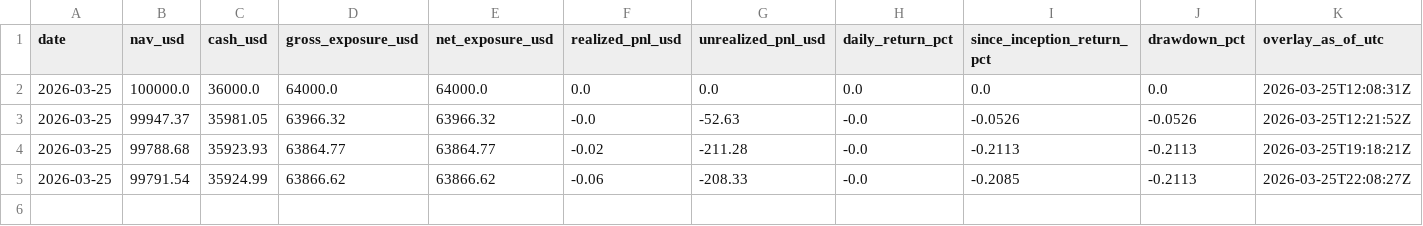
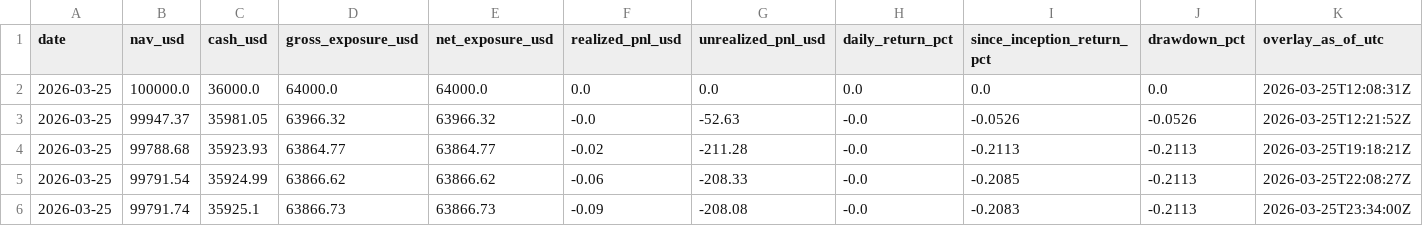
Before and after one commit to market-predictions/daily-fx, a CSV file: output/fx_valuation_history.csv, drawn as a sheet; the diff names each change by its address in the sheet, - before the commit and + after, or states it on an @@ line.

```diff
--- a/output/fx_valuation_history.csv
+++ b/output/fx_valuation_history.csv
+row 6: 2026-03-25 | 99791.74 | 35925.1 | 63866.73 | 63866.73 | -0.09 | -208.08 | -0.0 | -0.2083 | -0.2113 | 2026-03-25T23:34:00Z
```
Also changed, not shown: output/fx_recommendation_scorecard.csv, output/fx_trade_ledger.csv, 3 other files.
